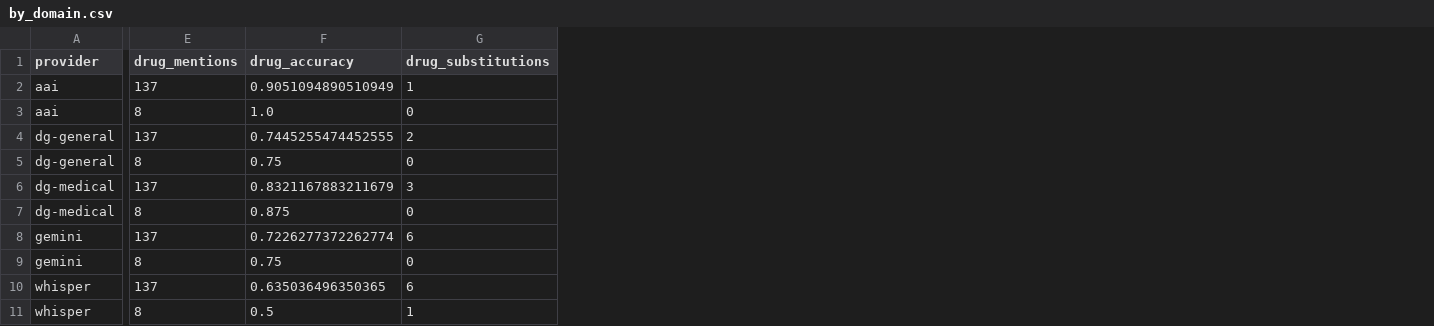
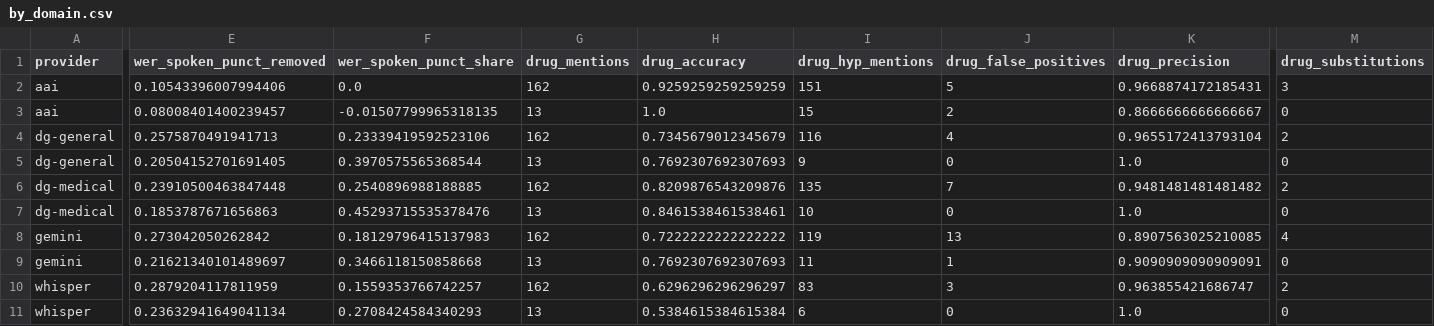
Before and after one commit to suwaidakhan/ScribeCheck, a CSV file: results/by_domain.csv, drawn as a sheet; only a part is shown, gaps mark what is left out; addresses are those after the commit; the diff covers the shown part only; the diff names each change by its address in the sheet, - before the commit and + after, or states it on an @@ line.

```diff
--- a/results/by_domain.csv
+++ b/results/by_domain.csv
+column E (wer_spoken_punct_removed), rows 2-11: 0.10543396007994406 | 0.08008401400239457 | 0.2575870491941713 | 0.20504152701691405 | 0.23910500463847448 | 0.1853787671656863 | 0.273042050262842 | 0.21621340101489697 | 0.2879204117811959 | 0.23632941649041134
+column F (wer_spoken_punct_share), rows 2-11: 0.0 | -0.01507799965318135 | 0.23339419592523106 | 0.3970575565368544 | 0.2540896988188885 | 0.45293715535378476 | 0.18129796415137983 | 0.3466118150858668 | 0.1559353766742257 | 0.2708424584340293
+column I (drug_hyp_mentions), rows 2-11: 151 | 15 | 116 | 9 | 135 | 10 | 119 | 11 | 83 | 6
+column J (drug_false_positives), rows 2-11: 5 | 2 | 4 | 0 | 7 | 0 | 13 | 1 | 3 | 0
+column K (drug_precision), rows 2-11: 0.9668874172185431 | 0.8666666666666667 | 0.9655172413793104 | 1.0 | 0.9481481481481482 | 1.0 | 0.8907563025210085 | 0.9090909090909091 | 0.963855421686747 | 1.0
-G2 (drug_mentions): 137
+G2 (drug_mentions): 162
-H2 (drug_accuracy): 0.9051094890510949
+H2 (drug_accuracy): 0.9259259259259259
-M2 (drug_substitutions): 1
+M2 (drug_substitutions): 3
-G3 (drug_mentions): 8
+G3 (drug_mentions): 13
-G4 (drug_mentions): 137
+G4 (drug_mentions): 162
-H4 (drug_accuracy): 0.7445255474452555
+H4 (drug_accuracy): 0.7345679012345679
-G5 (drug_mentions): 8
+G5 (drug_mentions): 13
-H5 (drug_accuracy): 0.75
+H5 (drug_accuracy): 0.7692307692307693
-G6 (drug_mentions): 137
+G6 (drug_mentions): 162
-H6 (drug_accuracy): 0.8321167883211679
+H6 (drug_accuracy): 0.8209876543209876
-M6 (drug_substitutions): 3
+M6 (drug_substitutions): 2
-G7 (drug_mentions): 8
+G7 (drug_mentions): 13
-H7 (drug_accuracy): 0.875
+H7 (drug_accuracy): 0.8461538461538461
-G8 (drug_mentions): 137
+G8 (drug_mentions): 162
-H8 (drug_accuracy): 0.7226277372262774
+H8 (drug_accuracy): 0.7222222222222222
-M8 (drug_substitutions): 6
+M8 (drug_substitutions): 4
-G9 (drug_mentions): 8
+G9 (drug_mentions): 13
-H9 (drug_accuracy): 0.75
+H9 (drug_accuracy): 0.7692307692307693
-G10 (drug_mentions): 137
+G10 (drug_mentions): 162
-H10 (drug_accuracy): 0.635036496350365
+H10 (drug_accuracy): 0.6296296296296297
-M10 (drug_substitutions): 6
+M10 (drug_substitutions): 2
-G11 (drug_mentions): 8
+G11 (drug_mentions): 13
-H11 (drug_accuracy): 0.5
+H11 (drug_accuracy): 0.5384615384615384
-M11 (drug_substitutions): 1
+M11 (drug_substitutions): 0
```
Also changed, not shown: 1 added column elsewhere in this file, results/by_tier.csv, results/headline.csv, 8 other files.
